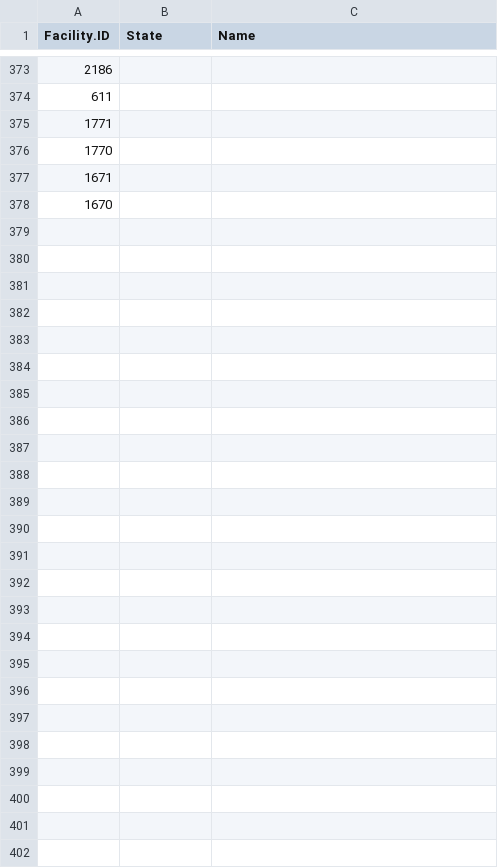
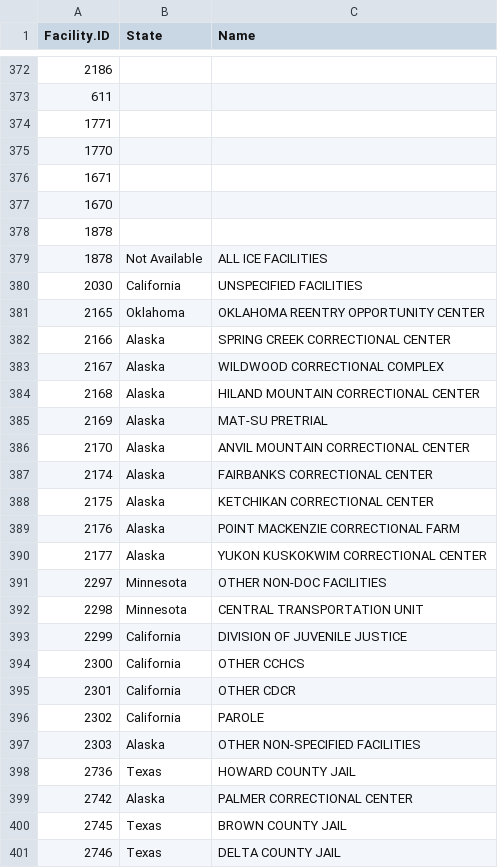
Before and after one commit to uclalawcovid19behindbars/covid19_behind_bars_scrapers, a CSV file: prototyping/exclude_dashboard_facilities.csv, drawn as a sheet; only a part is shown, gaps mark what is left out; the diff names each change by its address in the sheet, - before the commit and + after, or states it on an @@ line.

Commit message:
chore: add facilities to dashboard exclusion list that are 100% NA in vars displayed (added 23)

```diff
--- a/prototyping/exclude_dashboard_facilities.csv
+++ b/prototyping/exclude_dashboard_facilities.csv
+row 378: 1878
@@ row 54 moved to row 379: 1878 @@
+row 380: 2030 | California | UNSPECIFIED FACILITIES
+row 381: 2165 | Oklahoma | OKLAHOMA REENTRY OPPORTUNITY CENTER
+row 382: 2166 | Alaska | SPRING CREEK CORRECTIONAL CENTER
+row 383: 2167 | Alaska | WILDWOOD CORRECTIONAL COMPLEX
+row 384: 2168 | Alaska | HILAND MOUNTAIN CORRECTIONAL CENTER
+row 385: 2169 | Alaska | MAT-SU PRETRIAL
+row 386: 2170 | Alaska | ANVIL MOUNTAIN CORRECTIONAL CENTER
+row 387: 2174 | Alaska | FAIRBANKS CORRECTIONAL CENTER
+row 388: 2175 | Alaska | KETCHIKAN CORRECTIONAL CENTER
+row 389: 2176 | Alaska | POINT MACKENZIE CORRECTIONAL FARM
+row 390: 2177 | Alaska | YUKON KUSKOKWIM CORRECTIONAL CENTER
+row 391: 2297 | Minnesota | OTHER NON-DOC FACILITIES
+row 392: 2298 | Minnesota | CENTRAL TRANSPORTATION UNIT
+row 393: 2299 | California | DIVISION OF JUVENILE JUSTICE
+row 394: 2300 | California | OTHER CCHCS
+row 395: 2301 | California | OTHER CDCR
+row 396: 2302 | California | PAROLE
+row 397: 2303 | Alaska | OTHER NON-SPECIFIED FACILITIES
+row 398: 2736 | Texas | HOWARD COUNTY JAIL
+row 399: 2742 | Alaska | PALMER CORRECTIONAL CENTER
+row 400: 2745 | Texas | BROWN COUNTY JAIL
+row 401: 2746 | Texas | DELTA COUNTY JAIL
```
Also changed, not shown: 1 other file.
